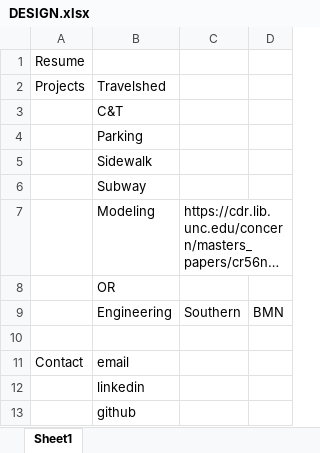
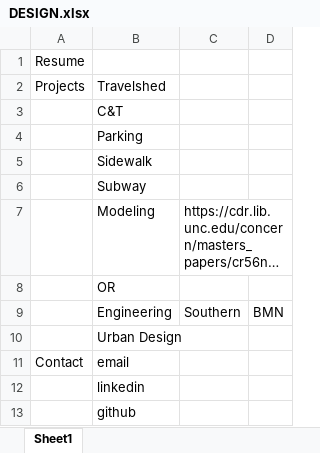
Before and after one commit to mayijun1203/MAYIJUNGH, an Excel workbook: DESIGN.xlsx, sheet Sheet1, drawn as a sheet; long unchanged cells end in …; values as stored, in another font and other column widths than the file's, no borders; the diff names each change by its address in the sheet, - before the commit and + after, or states it on an @@ line.

```diff
--- a/DESIGN.xlsx (sheet Sheet1)
+++ b/DESIGN.xlsx (sheet Sheet1)
-B10: (empty)
+B10: Urban Design
```
Also changed, not shown: 5 other files.
